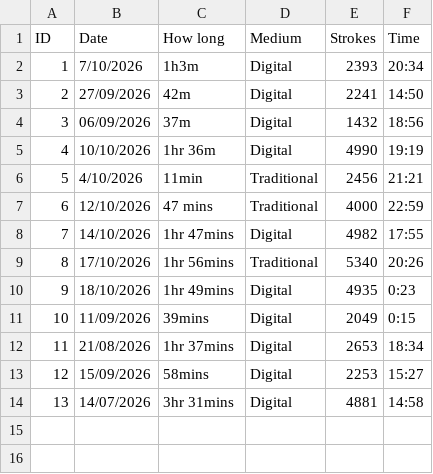
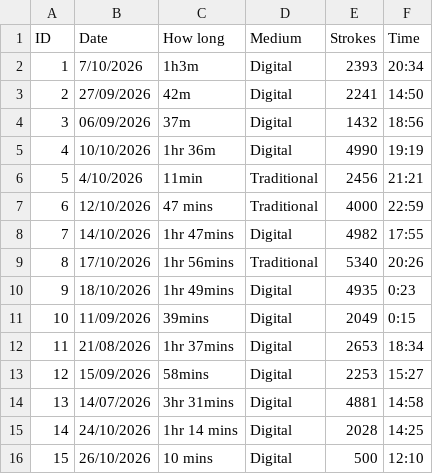
Before and after one commit to sillygoosescribbles101/DearData, a CSV file: dear_data_sketch/data/mydata.csv.csv, drawn as a sheet; the diff names each change by its address in the sheet, - before the commit and + after, or states it on an @@ line.

Commit message:
Added two new entries of data

```diff
--- a/dear_data_sketch/data/mydata.csv.csv
+++ b/dear_data_sketch/data/mydata.csv.csv
+row 15: 14 | 24/10/2026 | 1hr 14 mins | Digital | 2028 | 14:25
+row 16: 15 | 26/10/2026 | 10 mins | Digital | 500 | 12:10
```
